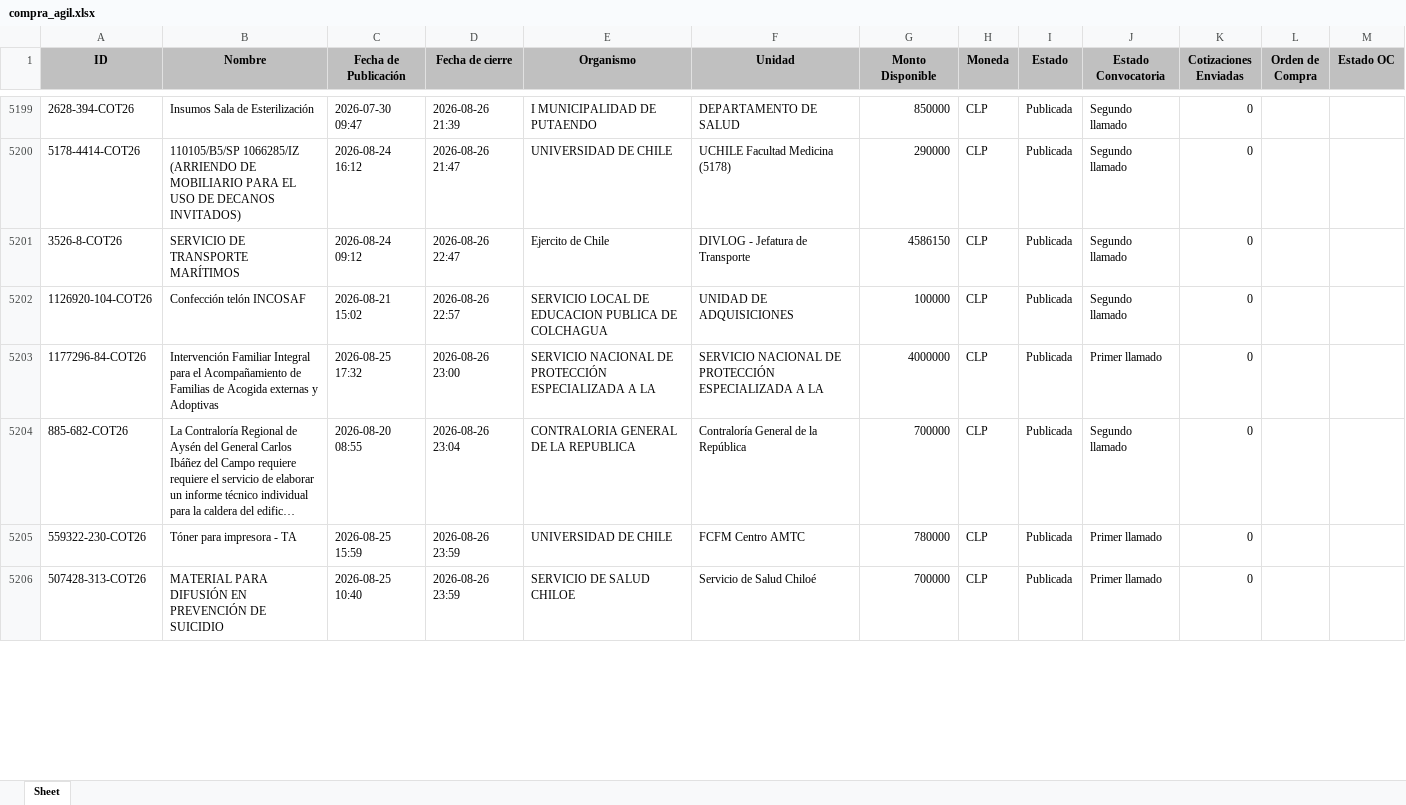
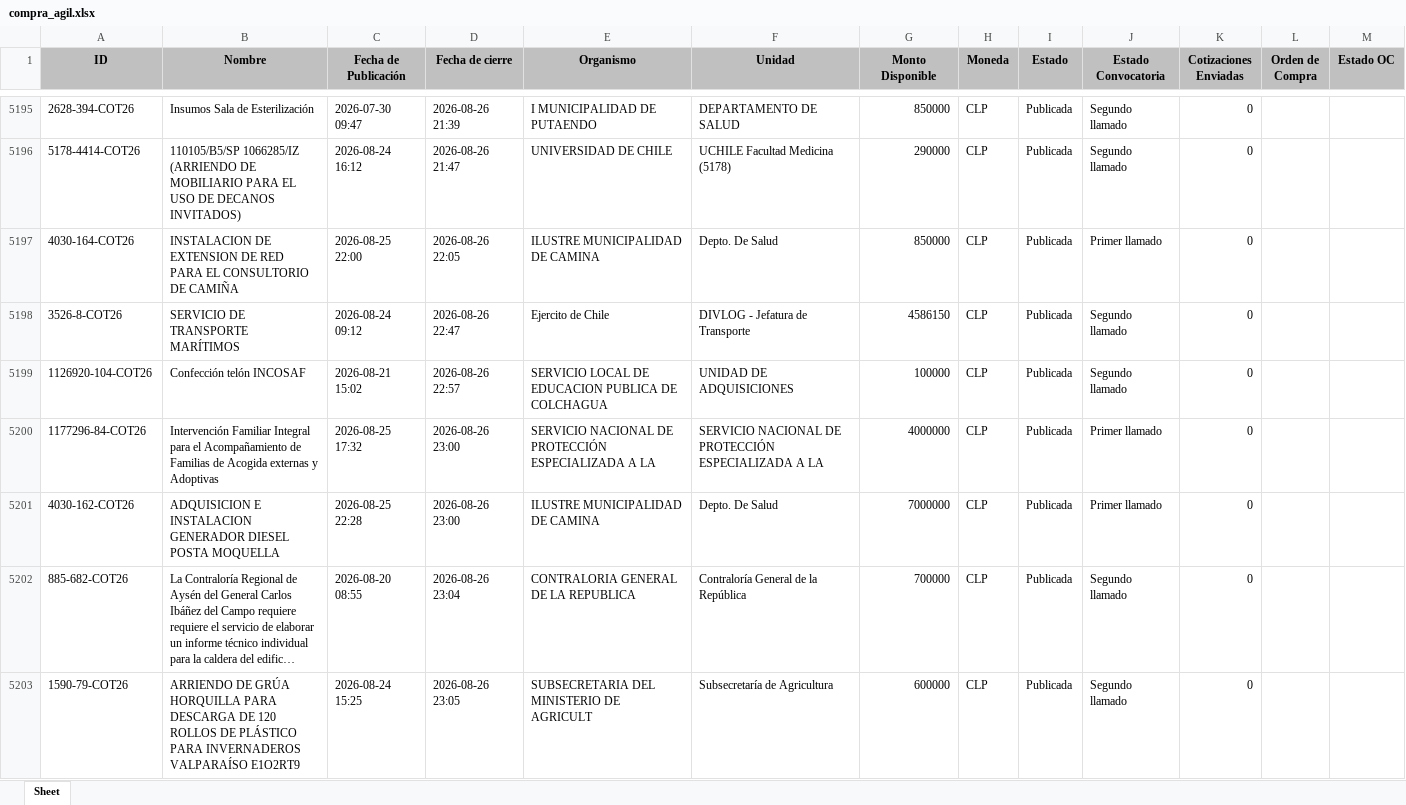
Before and after one commit to solucionesjyyX/mercado-publico-XYZ, an Excel workbook: compra_agil.xlsx, sheet Sheet, drawn as a sheet; only a part is shown, gaps mark what is left out; the shorter side is filled out with more unchanged rows; long unchanged cells end in …; values as stored, in another font and other column widths than the file's, no borders; the diff covers the shown part only; the diff names each change by its address in the sheet, - before the commit and + after, or states it on an @@ line.

```diff
--- a/compra_agil.xlsx (sheet Sheet)
+++ b/compra_agil.xlsx (sheet Sheet)
+row 5197: 4030-164-COT26 | INSTALACION DE EXTENSION DE RED PARA EL CONSULTORIO DE CAMIÑA | 2026-08-25 22:00 | 2026-08-26 22:05 | ILUSTRE MUNICIPALIDAD DE CAMINA | Depto. De Salud | 850000 | CLP | Publicada | Primer llamado | 0
+row 5201: 4030-162-COT26 | ADQUISICION E INSTALACION GENERADOR DIESEL POSTA MOQUELLA | 2026-08-25 22:28 | 2026-08-26 23:00 | ILUSTRE MUNICIPALIDAD DE CAMINA | Depto. De Salud | 7000000 | CLP | Publicada | Primer llamado | 0
+row 5203: 1590-79-COT26 | ARRIENDO DE GRÚA HORQUILLA PARA DESCARGA DE 120 ROLLOS DE PLÁSTICO PARA INVERNADEROS VALPARAÍSO E1O2RT9 | 2026-08-24 15:25 | 2026-08-26 23:05 | SUBSECRETARIA DEL MINISTERIO DE AGRICULT | Subsecretaría de Agricultura | 600000 | CLP | Publicada | Segundo llamado | 0
```
Also changed, not shown: other rows of this sheet.
